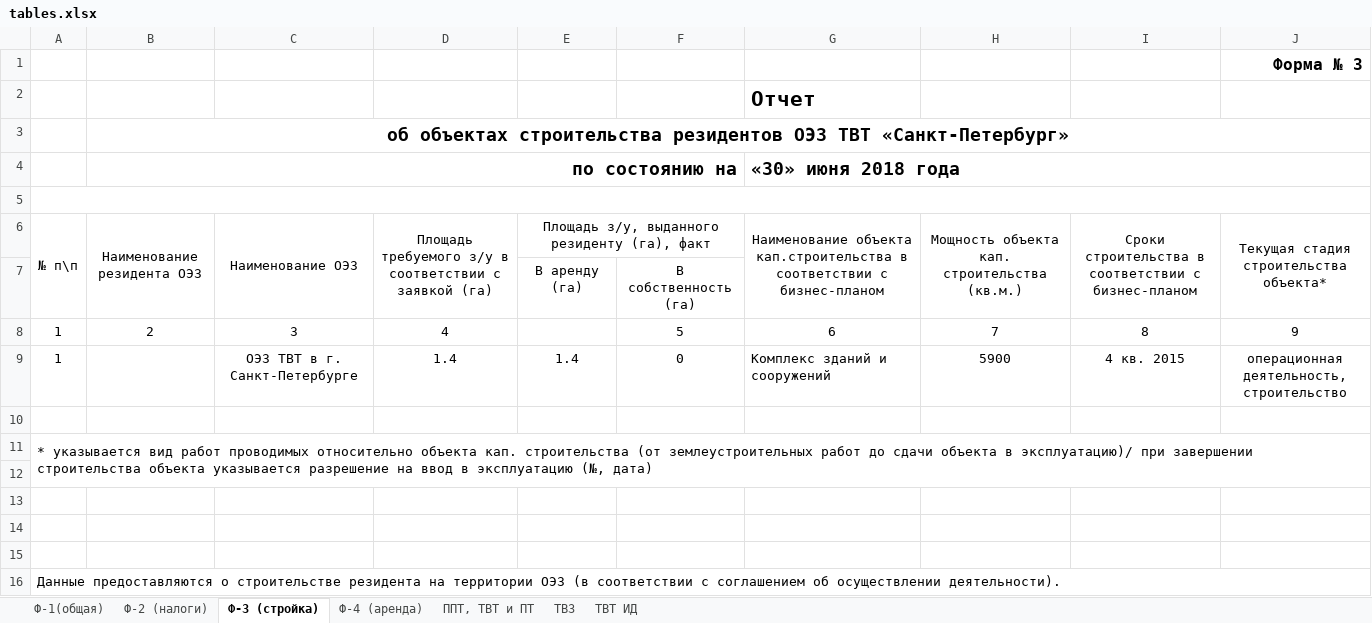
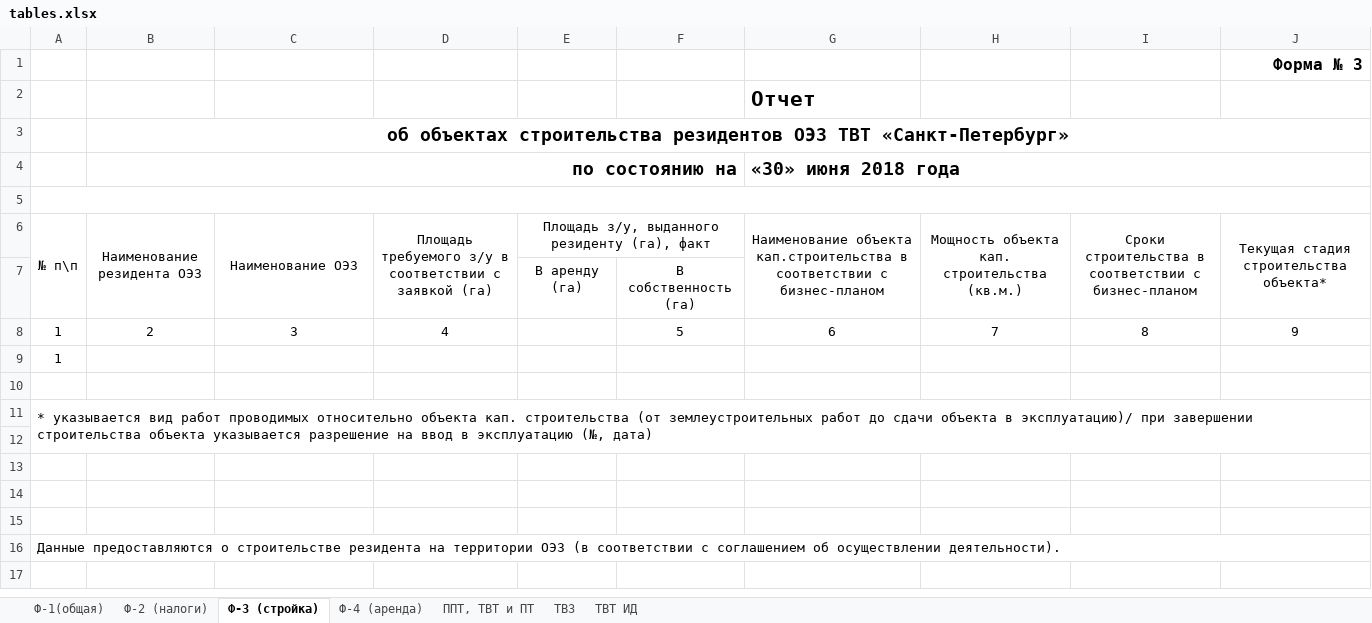
Before and after one commit to AndrewProsku/spbsez, an Excel workbook: www/local/modules/kelnik.report/export_tmpl/tables.xlsx, sheet Ф-3 (стройка), drawn as a sheet; values as stored, in another font and other column widths than the file's, no borders; removed rows and columns are numbered as before the commit, all else as after; the diff names each change by its address in the sheet, - before the commit and + after, or states it on an @@ line.

```diff
--- a/www/local/modules/kelnik.report/export_tmpl/tables.xlsx (sheet Ф-3 (стройка))
+++ b/www/local/modules/kelnik.report/export_tmpl/tables.xlsx (sheet Ф-3 (стройка))
-row 9: 1 |  | ОЭЗ ТВТ в г. Санкт-Петербурге | 1.4 | 1.4 | 0 | Комплекс зданий и сооружений | 5900 | 4 кв. 2015 | операционная деятельность, строительство
+row 9: 1
```
Also changed, not shown: sheet Ф-2 (налоги), sheet Ф-1(общая), sheet ППТ, ТВТ и ПТ, sheet ТВЗ, sheet Ф-4 (аренда), sheet ТВТ ИД, 9 other files.
